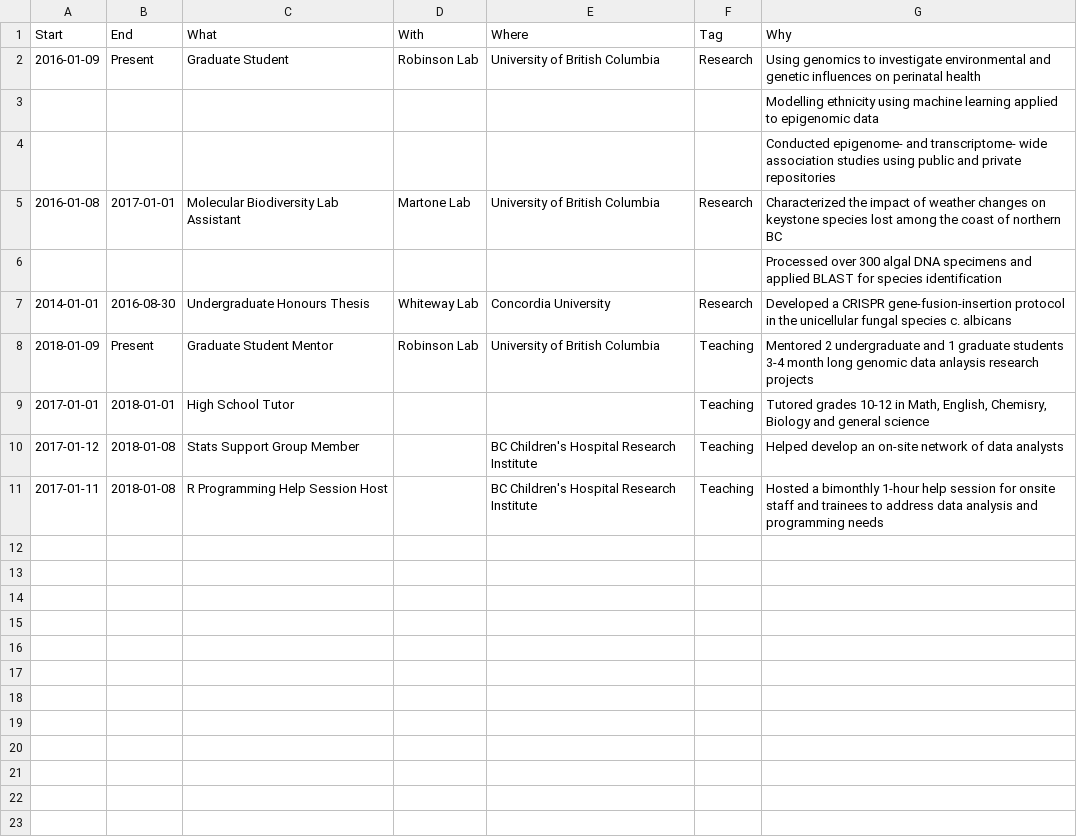
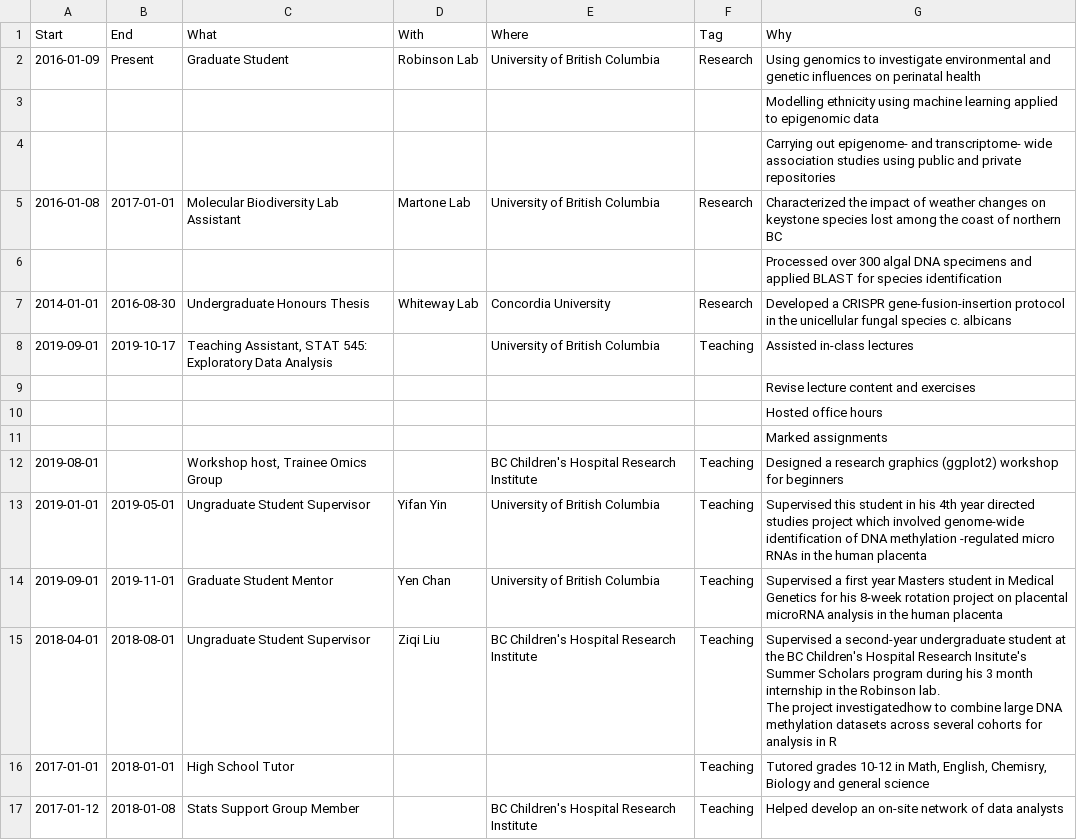
Before and after one commit to wvictor14/rcv, a CSV file: data/experience.csv, drawn as a sheet; only a part is shown; the shorter side is filled out with more unchanged rows.

Commit message:
Application for CEEHC travel award - updated citations - updated teaching - reknit CV

```diff
--- a/data/experience.csv
+++ b/data/experience.csv
@@ -3,3 +3,3 @@ Start,End,What,With,Where,Tag,Why
 ,,,,,,Modelling ethnicity using machine learning applied to epigenomic data
-,,,,,,Conducted epigenome- and transcriptome- wide association studies using public and private repositories
+,,,,,,Carrying out epigenome- and transcriptome- wide association studies using public and private repositories
 2016-01-08,2017-01-01,Molecular Biodiversity Lab Assistant,Martone Lab,University of British Columbia,Research,Characterized the impact of weather changes on keystone species lost among the coast of northern BC
@@ -7,3 +7,11 @@ Start,End,What,With,Where,Tag,Why
 2014-01-01,2016-08-30,Undergraduate Honours Thesis,Whiteway Lab,Concordia University,Research,Developed a CRISPR gene-fusion-insertion protocol in the unicellular fungal species c. albicans
-2018-01-09,Present,Graduate Student Mentor,Robinson Lab,University of British Columbia,Teaching,Mentored 2 undergraduate and 1 graduate students 3-4 month long genomic data anlaysis research projects
+2019-09-01,2019-10-17,"Teaching Assistant, STAT 545: Exploratory Data Analysis",,University of British Columbia,Teaching,Assisted in-class lectures
+,,,,,,Revise lecture content and exercises
+,,,,,,Hosted office hours
+,,,,,,Marked assignments
+2019-08-01,,"Workshop host, Trainee Omics Group",,BC Children's Hospital Research Institute,Teaching,Designed a research graphics (ggplot2) workshop for beginners
+2019-01-01,2019-05-01,Ungraduate Student Supervisor,Yifan Yin,University of British Columbia,Teaching,Supervised this student in his 4th year directed studies project which involved genome-wide identification of DNA methylation -regulated micro RNAs in the human placenta
+2019-09-01,2019-11-01,Graduate Student Mentor,Yen Chan,University of British Columbia,Teaching,Supervised a first year Masters student in Medical Genetics for his 8-week rotation project on placental microRNA analysis in the human placenta
+2018-04-01,2018-08-01,Ungraduate Student Supervisor,Ziqi Liu,BC Children's Hospital Research Institute,Teaching,"Supervised a second-year undergraduate student at the BC Children's Hospital Research Insitute's Summer Scholars program during his 3 month internship in the Robinson lab.
+The project investigatedhow to combine large DNA methylation datasets across several cohorts for analysis in R"
 2017-01-01,2018-01-01,High School Tutor,,,Teaching,"Tutored grades 10-12 in Math, English, Chemisry, Biology and general science"
```
Also changed, not shown: 5 other files.
